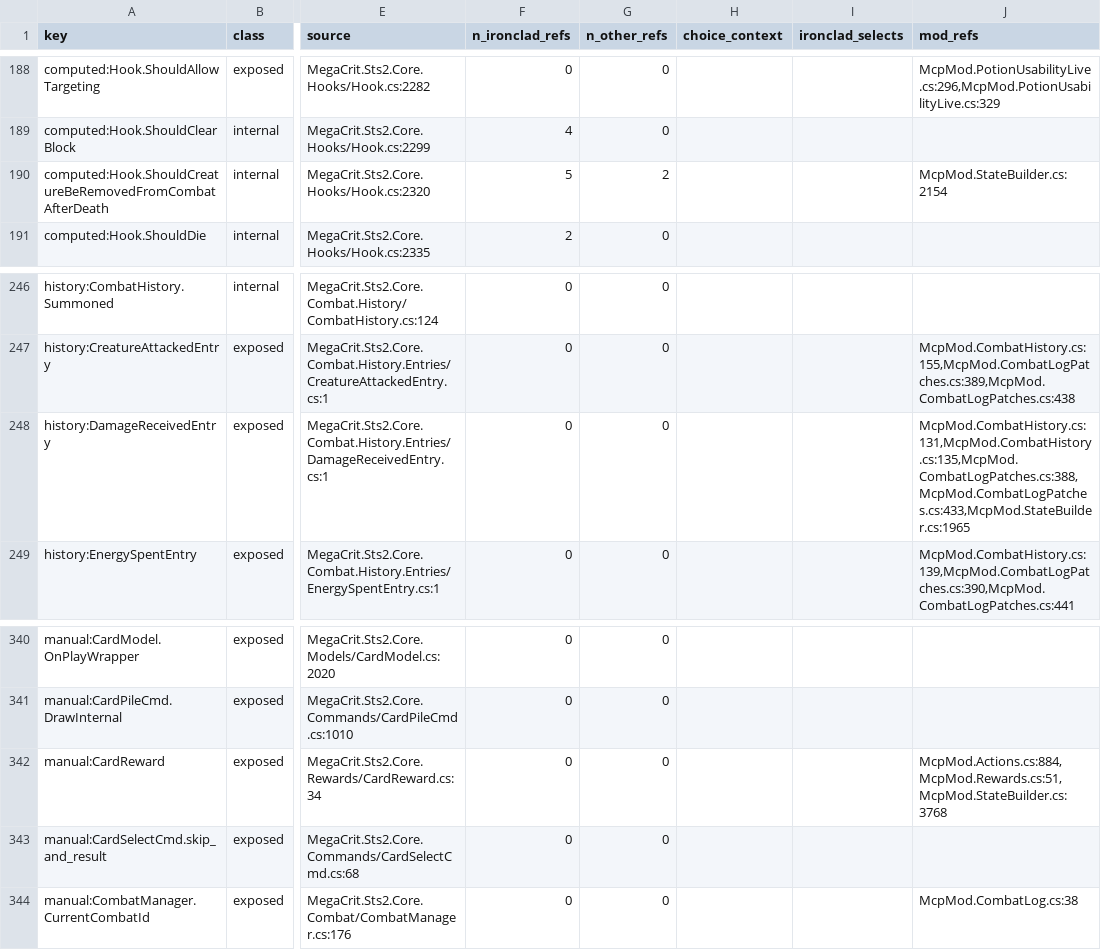
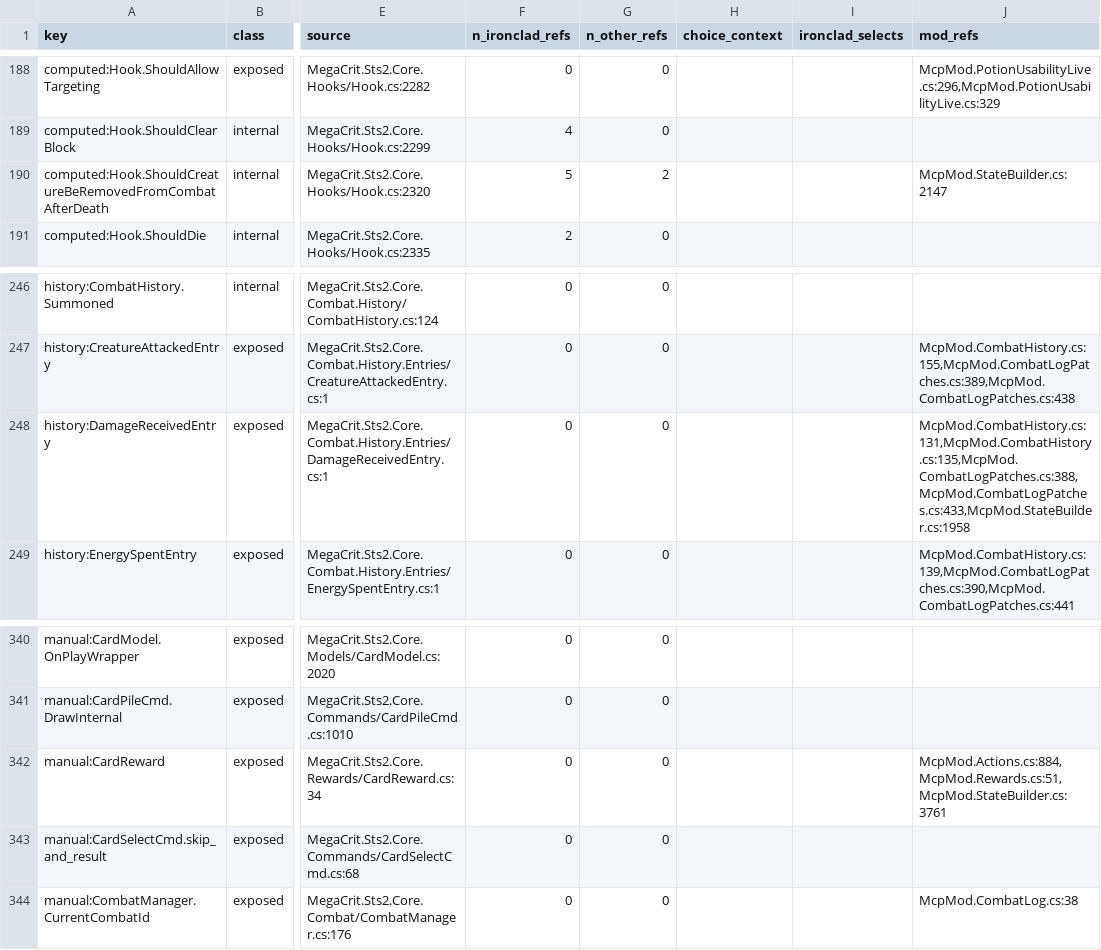
Before and after one commit to cat12079801/STS2MCP, a TSV file: docs/event-inventory-items.tsv, drawn as a sheet; only a part is shown, gaps mark what is left out; the diff names each change by its address in the sheet, - before the commit and + after, or states it on an @@ line.

```diff
--- a/docs/event-inventory-items.tsv
+++ b/docs/event-inventory-items.tsv
-J190 (mod_refs): McpMod.StateBuilder.cs:2154
+J190 (mod_refs): McpMod.StateBuilder.cs:2147
-J248 (mod_refs): McpMod.CombatHistory.cs:131,McpMod.CombatHistory.cs:135,McpMod.CombatLogPatches.cs:388,McpMod.CombatLogPatches.cs:433,McpMod.StateBuilder.cs:1965
+J248 (mod_refs): McpMod.CombatHistory.cs:131,McpMod.CombatHistory.cs:135,McpMod.CombatLogPatches.cs:388,McpMod.CombatLogPatches.cs:433,McpMod.StateBuilder.cs:1958
-J342 (mod_refs): McpMod.Actions.cs:884,McpMod.Rewards.cs:51,McpMod.StateBuilder.cs:3768
+J342 (mod_refs): McpMod.Actions.cs:884,McpMod.Rewards.cs:51,McpMod.StateBuilder.cs:3761
```
Also changed, not shown: docs/state-inventory-members.tsv, 24 other files.
